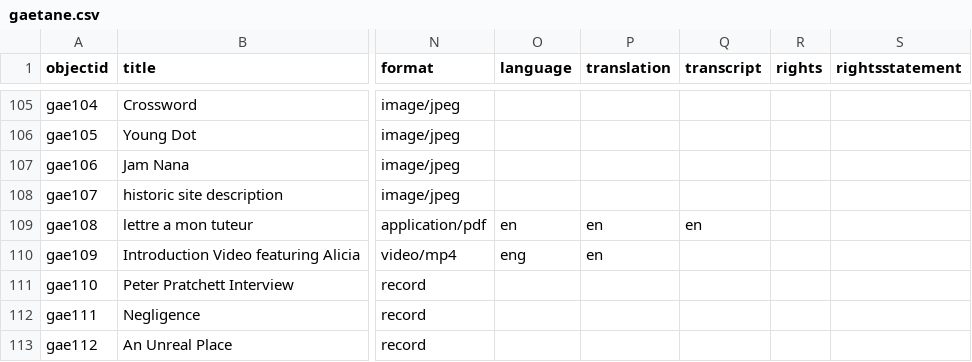
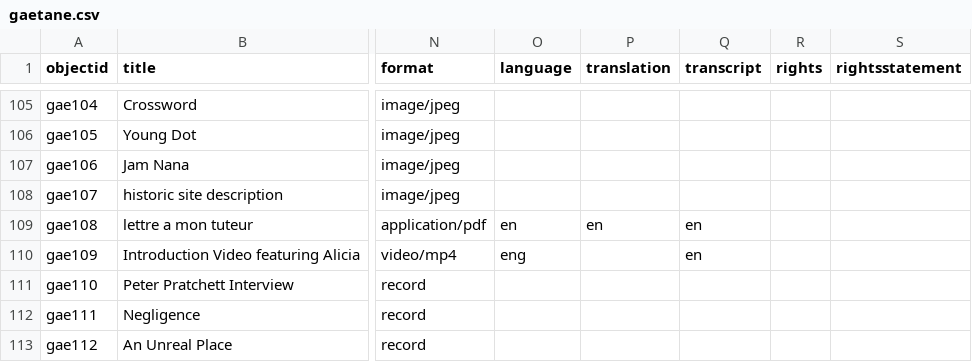
Before and after one commit to thecdil/tender-spaces, a CSV file: _data/gaetane.csv, drawn as a sheet; only a part is shown, gaps mark what is left out; the diff names each change by its address in the sheet, - before the commit and + after, or states it on an @@ line.

Commit message:
clean up and transcript fixes

```diff
--- a/_data/gaetane.csv
+++ b/_data/gaetane.csv
-P110 (translation): en
+P110 (translation): (empty)
-Q110 (transcript): (empty)
+Q110 (transcript): en
```
Also changed, not shown: 13 other files.
